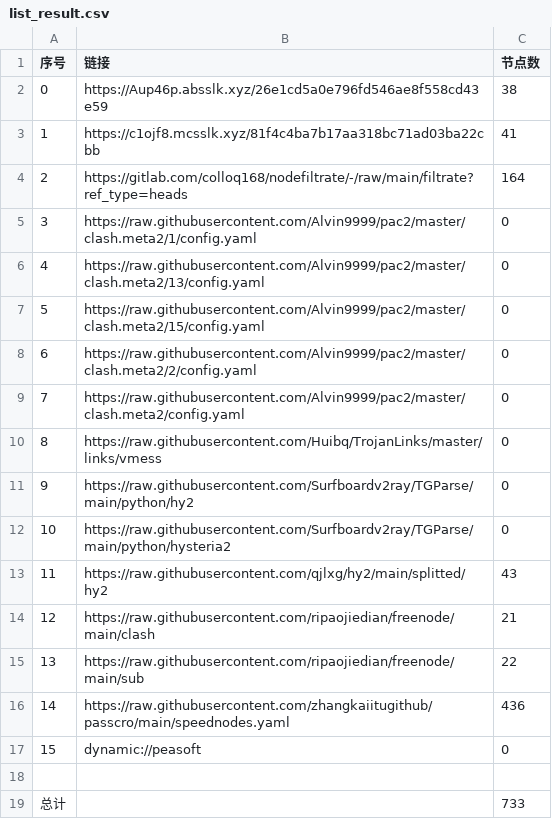
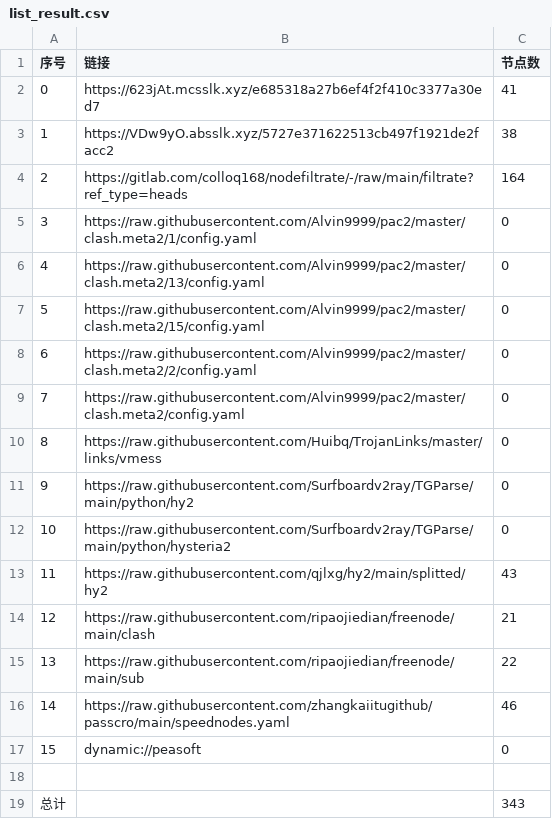
Before and after one commit to dreamMilk/AutoMergePublicNodes, a CSV file: list_result.csv, drawn as a sheet.

```diff
--- a/list_result.csv
+++ b/list_result.csv
@@ -1,4 +1,4 @@
 序号,链接,节点数
-0,https://Aup46p.absslk.xyz/26e1cd5a0e796fd546ae8f558cd43e59,38
-1,https://c1ojf8.mcsslk.xyz/81f4c4ba7b17aa318bc71ad03ba22cbb,41
+0,https://623jAt.mcsslk.xyz/e685318a27b6ef4f2f410c3377a30ed7,41
+1,https://VDw9yO.absslk.xyz/5727e371622513cb497f1921de2facc2,38
 2,https://gitlab.com/colloq168/nodefiltrate/-/raw/main/filtrate?ref_type=heads,164
@@ -15,5 +15,5 @@
 13,https://raw.githubusercontent.com/ripaojiedian/freenode/main/sub,22
-14,https://raw.githubusercontent.com/zhangkaiitugithub/passcro/main/speednodes.yaml,436
+14,https://raw.githubusercontent.com/zhangkaiitugithub/passcro/main/speednodes.yaml,46
 15,dynamic://peasoft,0
 
-总计,,733
+总计,,343
```
Also changed, not shown: 28 other files.
